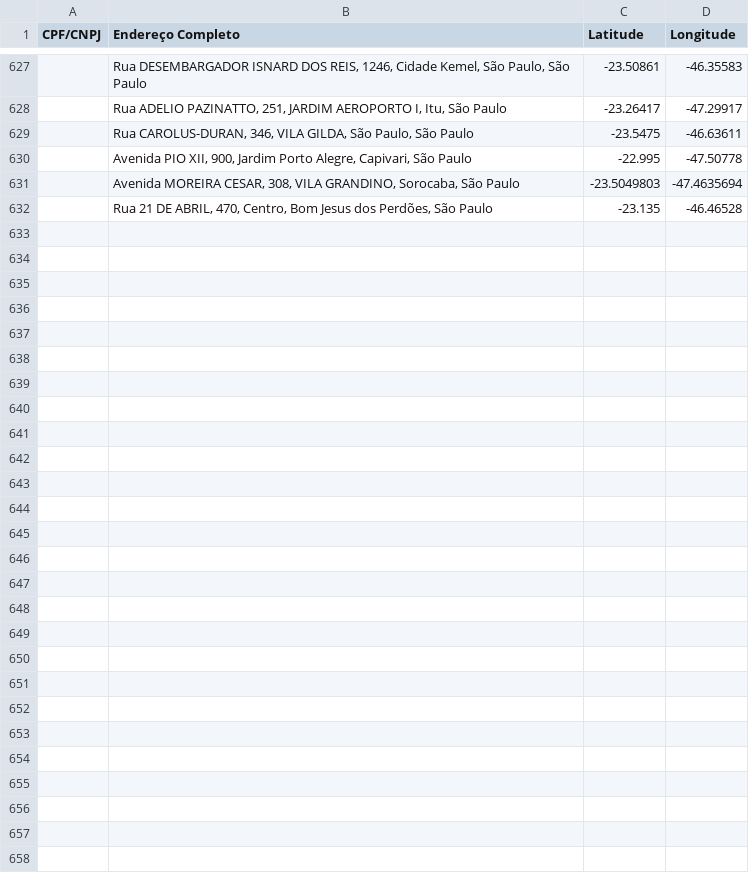
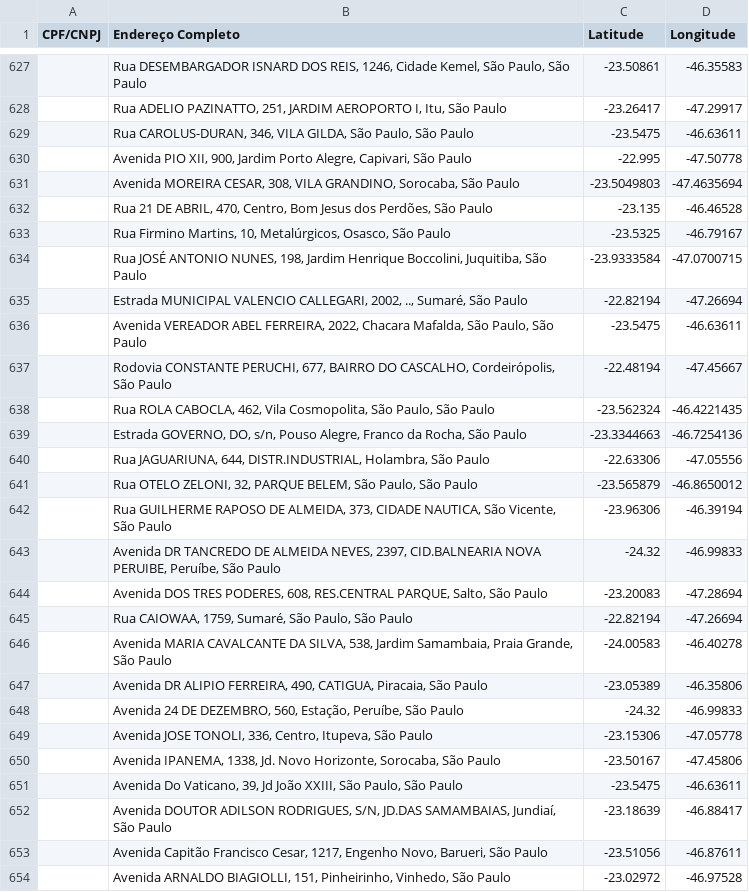
Before and after one commit to OrlandoNavarro/WazeLog, a CSV file: database/coordenadas.csv, drawn as a sheet; only a part is shown, gaps mark what is left out; the diff names each change by its address in the sheet, - before the commit and + after, or states it on an @@ line.

```diff
--- a/database/coordenadas.csv
+++ b/database/coordenadas.csv
+row 633:  | Rua Firmino Martins, 10, Metalúrgicos, Osasco, São Paulo | -23.5325 | -46.79167
+row 634:  | Rua JOSÉ ANTONIO NUNES, 198, Jardim Henrique Boccolini, Juquitiba, São Paulo | -23.9333584 | -47.0700715
+row 635:  | Estrada MUNICIPAL VALENCIO CALLEGARI, 2002, .., Sumaré, São Paulo | -22.82194 | -47.26694
+row 636:  | Avenida VEREADOR ABEL FERREIRA, 2022, Chacara Mafalda, São Paulo, São Paulo | -23.5475 | -46.63611
+row 637:  | Rodovia CONSTANTE PERUCHI, 677, BAIRRO DO CASCALHO, Cordeirópolis, São Paulo | -22.48194 | -47.45667
+row 638:  | Rua ROLA CABOCLA, 462, Vila Cosmopolita, São Paulo, São Paulo | -23.562324 | -46.4221435
+row 639:  | Estrada GOVERNO, DO, s/n, Pouso Alegre, Franco da Rocha, São Paulo | -23.3344663 | -46.7254136
+row 640:  | Rua JAGUARIUNA, 644, DISTR.INDUSTRIAL, Holambra, São Paulo | -22.63306 | -47.05556
+row 641:  | Rua OTELO ZELONI, 32, PARQUE BELEM, São Paulo, São Paulo | -23.565879 | -46.8650012
+row 642:  | Rua GUILHERME RAPOSO DE ALMEIDA, 373, CIDADE NAUTICA, São Vicente, São Paulo | -23.96306 | -46.39194
+row 643:  | Avenida DR TANCREDO DE ALMEIDA NEVES, 2397, CID.BALNEARIA NOVA PERUIBE, Peruíbe, São Paulo | -24.32 | -46.99833
+row 644:  | Avenida DOS TRES PODERES, 608, RES.CENTRAL PARQUE, Salto, São Paulo | -23.20083 | -47.28694
+row 645:  | Rua CAIOWAA, 1759, Sumaré, São Paulo, São Paulo | -22.82194 | -47.26694
+row 646:  | Avenida MARIA CAVALCANTE DA SILVA, 538, Jardim Samambaia, Praia Grande, São Paulo | -24.00583 | -46.40278
+row 647:  | Avenida DR ALIPIO FERREIRA, 490, CATIGUA, Piracaia, São Paulo | -23.05389 | -46.35806
+row 648:  | Avenida 24 DE DEZEMBRO, 560, Estação, Peruíbe, São Paulo | -24.32 | -46.99833
+row 649:  | Avenida JOSE TONOLI, 336, Centro, Itupeva, São Paulo | -23.15306 | -47.05778
+row 650:  | Avenida IPANEMA, 1338, Jd. Novo Horizonte, Sorocaba, São Paulo | -23.50167 | -47.45806
+row 651:  | Avenida Do Vaticano, 39, Jd João XXIII, São Paulo, São Paulo | -23.5475 | -46.63611
+row 652:  | Avenida DOUTOR ADILSON RODRIGUES, S/N, JD.DAS SAMAMBAIAS, Jundiaí, São Paulo | -23.18639 | -46.88417
+row 653:  | Avenida Capitão Francisco Cesar, 1217, Engenho Novo, Barueri, São Paulo | -23.51056 | -46.87611
+row 654:  | Avenida ARNALDO BIAGIOLLI, 151, Pinheirinho, Vinhedo, São Paulo | -23.02972 | -46.97528
```
Also changed, not shown: 1 other file.
